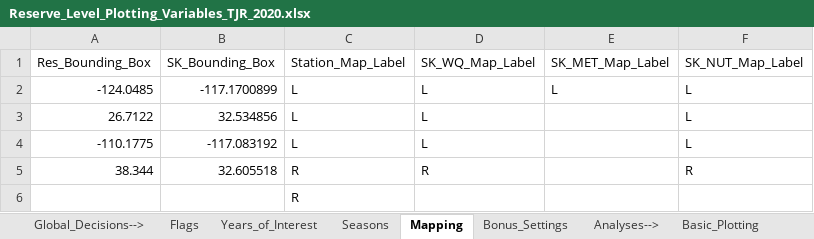
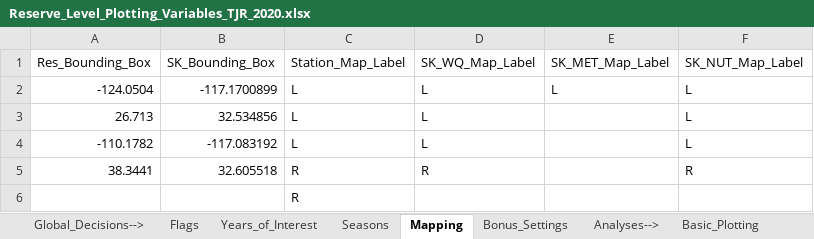
Before and after one commit to NOAA-OCM/SWMP_Status_Reports, an Excel workbook: CDMO_Automation/00_Annual_Update/Updated_reserve_var_sheets/Reserve_Level_Plotting_Variables_TJR_2020.xlsx, sheet Mapping, drawn as a sheet; values as stored, in another font and other column widths than the file's, no borders; the diff names each change by its address in the sheet, - before the commit and + after, or states it on an @@ line.

```diff
--- a/CDMO_Automation/00_Annual_Update/Updated_reserve_var_sheets/Reserve_Level_Plotting_Variables_TJR_2020.xlsx (sheet Mapping)
+++ b/CDMO_Automation/00_Annual_Update/Updated_reserve_var_sheets/Reserve_Level_Plotting_Variables_TJR_2020.xlsx (sheet Mapping)
-A2 (Res_Bounding_Box): -124.0485
+A2 (Res_Bounding_Box): -124.0504
-A3 (Res_Bounding_Box): 26.7122
+A3 (Res_Bounding_Box): 26.713
-A4 (Res_Bounding_Box): -110.1775
+A4 (Res_Bounding_Box): -110.1782
-A5 (Res_Bounding_Box): 38.344
+A5 (Res_Bounding_Box): 38.3441
```
Also changed, not shown: CDMO_Automation/00_Annual_Update/Updated_reserve_var_sheets/Reserve_Level_Plotting_Variables_ACE_2020.xlsx, CDMO_Automation/00_Annual_Update/Updated_reserve_var_sheets/Reserve_Level_Plotting_Variables_APA_2020.xlsx, 32 other files.
